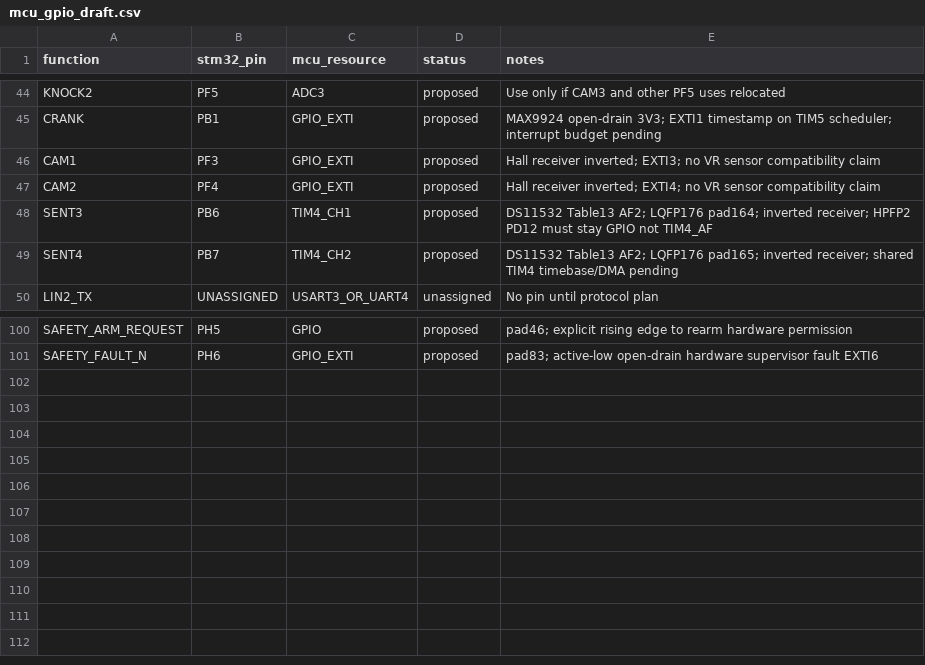
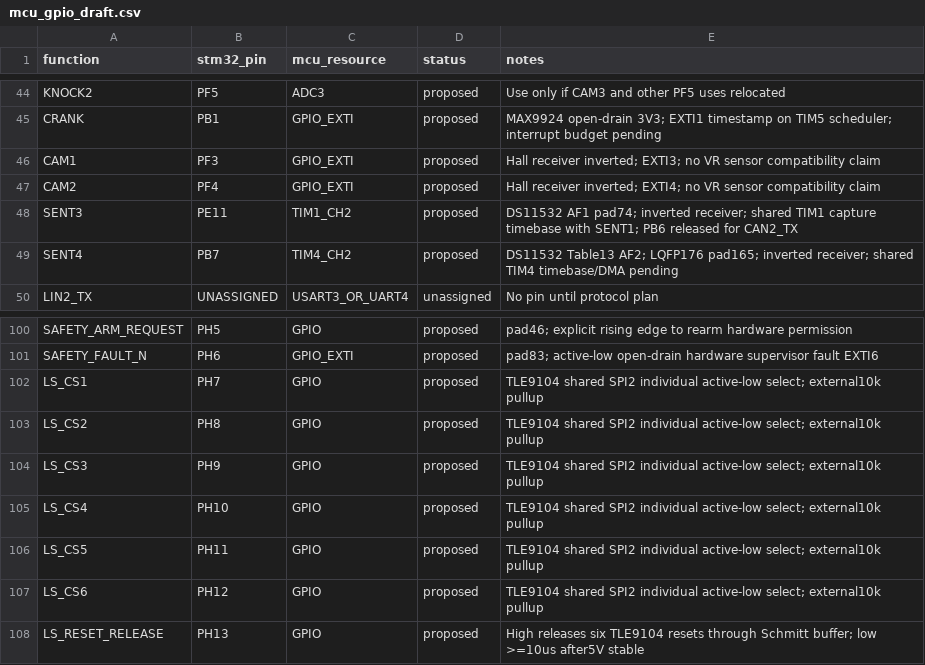
Before and after one commit to rakyury/rusefi-hardware, a CSV file: Power8GDI/hardware/mcu_gpio_draft.csv, drawn as a sheet; only a part is shown, gaps mark what is left out; the diff covers the shown part only.

```diff
--- a/Power8GDI/hardware/mcu_gpio_draft.csv
+++ b/Power8GDI/hardware/mcu_gpio_draft.csv
@@ -47,3 +47,3 @@ CAM1,PF3,GPIO_EXTI,proposed,Hall receiver inverted; EXTI3; no VR sensor compatib
 CAM2,PF4,GPIO_EXTI,proposed,Hall receiver inverted; EXTI4; no VR sensor compatibility claim
-SENT3,PB6,TIM4_CH1,proposed,DS11532 Table13 AF2; LQFP176 pad164; inverted receiver; HPFP2 PD12 must stay GPIO not TIM4_AF
+SENT3,PE11,TIM1_CH2,proposed,DS11532 AF1 pad74; inverted receiver; shared TIM1 capture timebase with SENT1; PB6 released for CAN2_TX
 SENT4,PB7,TIM4_CH2,proposed,DS11532 Table13 AF2; LQFP176 pad165; inverted receiver; shared TIM4 timebase/DMA pending
@@ -101 +101,8 @@ SAFETY_ARM_REQUEST,PH5,GPIO,proposed,pad46; explicit rising edge to rearm hardwa
 SAFETY_FAULT_N,PH6,GPIO_EXTI,proposed,pad83; active-low open-drain hardware supervisor fault EXTI6
+LS_CS1,PH7,GPIO,proposed,TLE9104 shared SPI2 individual active-low select; external10k pullup
+LS_CS2,PH8,GPIO,proposed,TLE9104 shared SPI2 individual active-low select; external10k pullup
+LS_CS3,PH9,GPIO,proposed,TLE9104 shared SPI2 individual active-low select; external10k pullup
+LS_CS4,PH10,GPIO,proposed,TLE9104 shared SPI2 individual active-low select; external10k pullup
+LS_CS5,PH11,GPIO,proposed,TLE9104 shared SPI2 individual active-low select; external10k pullup
+LS_CS6,PH12,GPIO,proposed,TLE9104 shared SPI2 individual active-low select; external10k pullup
+LS_RESET_RELEASE,PH13,GPIO,proposed,High releases six TLE9104 resets through Schmitt buffer; low >=10us after5V stable
```
Also changed, not shown: 96 edited cells elsewhere in this file, Power8GDI/hardware/design/motor/motor_bom.csv, Power8GDI/hardware/design/power_input/power_input_bom.csv, 34 other files.
